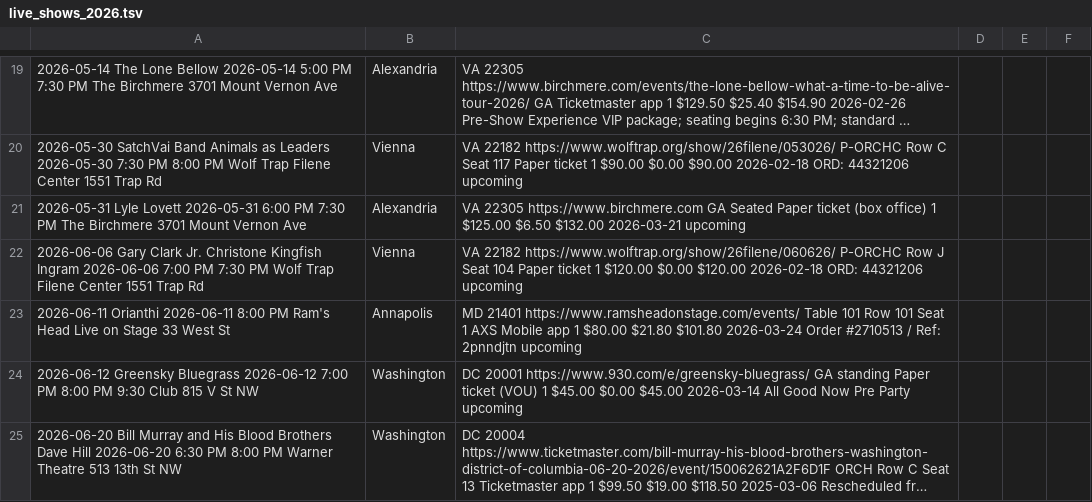
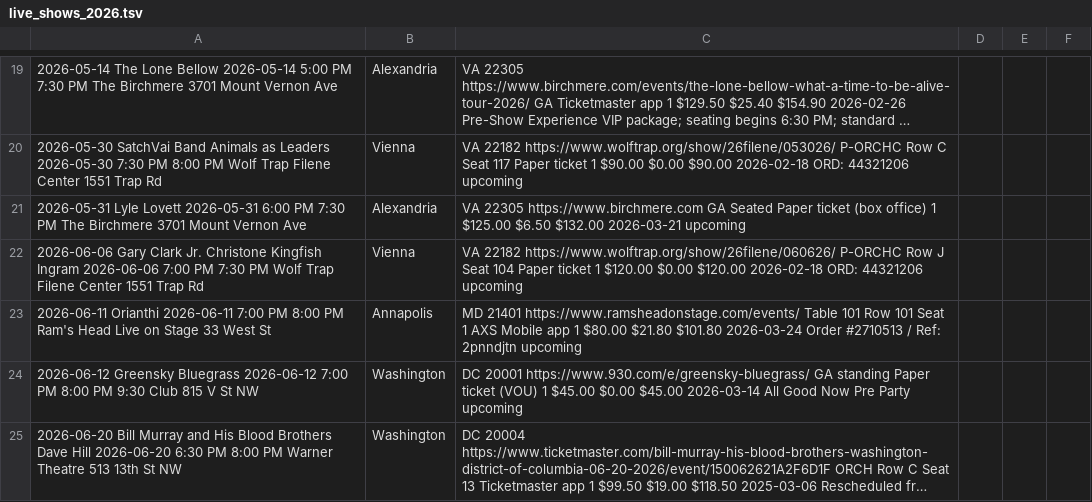
Before and after one commit to dan2bit/songs-for-my-funeral, a TSV file: live-shows/live_shows_2026.tsv, drawn as a sheet; only a part is shown, gaps mark what is left out; long unchanged cells end in …; the diff names each change by its address in the sheet, - before the commit and + after, or states it on an @@ line.

```diff
--- a/live-shows/live_shows_2026.tsv
+++ b/live-shows/live_shows_2026.tsv
-A23: …Orianthi 2026-06-11 8:00 PM…
+A23: …Orianthi 2026-06-11 7:00 PM 8:00 PM…
```
Also changed, not shown: live-shows/venues.tsv.
